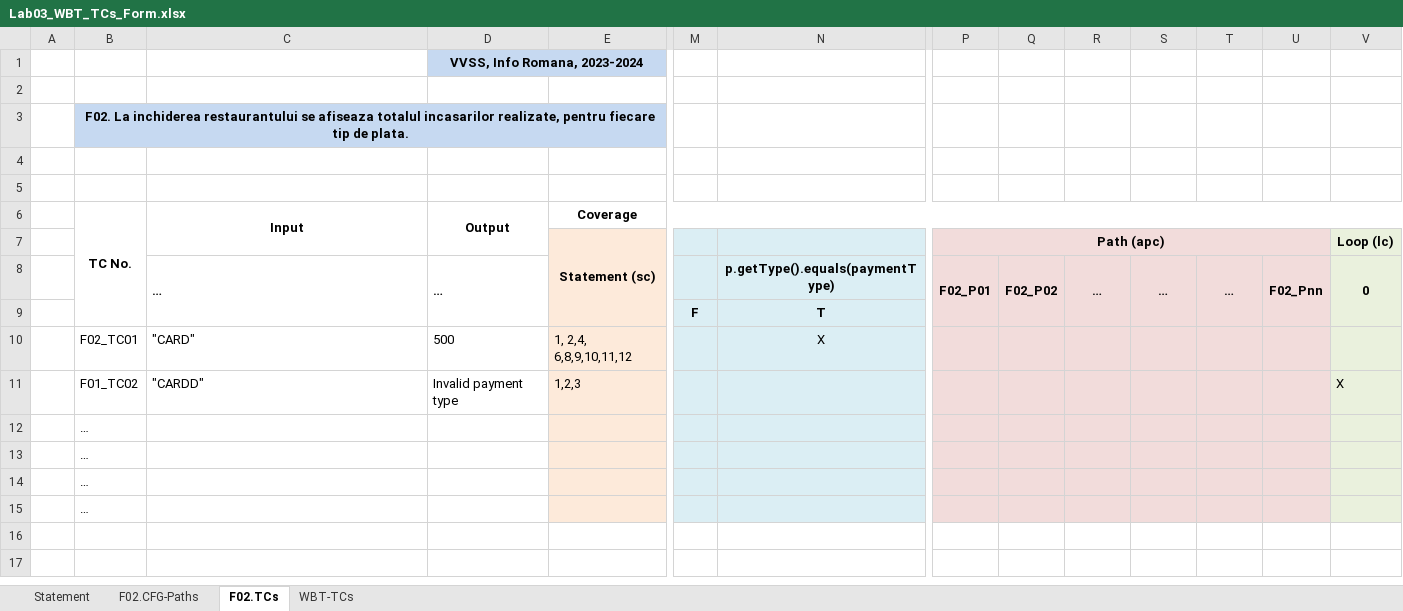
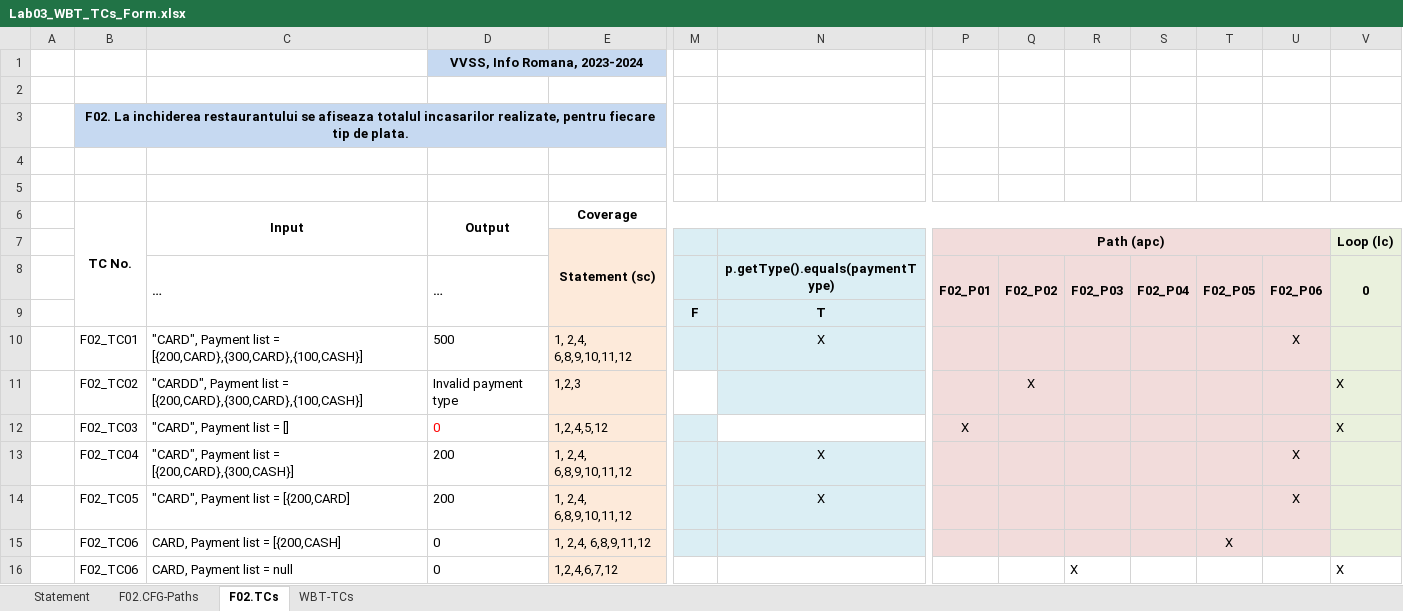
Before and after one commit to LorenaGrigorescu/CodeBusters, an Excel workbook: Docs/Lab03/Lab03_WBT_TCs_Form.xlsx, sheet F02.TCs, drawn as a sheet; only a part is shown, gaps mark what is left out; values as stored, in another font and other column widths than the file's, no borders; removed rows and columns are numbered as before the commit, all else as after; rows hold the shown columns only; the diff names each change by its address in the sheet, - before the commit and + after, or states it on an @@ line.

```diff
--- a/Docs/Lab03/Lab03_WBT_TCs_Form.xlsx (sheet F02.TCs)
+++ b/Docs/Lab03/Lab03_WBT_TCs_Form.xlsx (sheet F02.TCs)
-R8: …
+R8: F02_P03
-S8: …
+S8: F02_P04
-T8: …
+T8: F02_P05
-U8: F02_Pnn
+U8: F02_P06
-C10 (…): "CARD"
+C10 (…): "CARD", Payment list = [{200,CARD},{300,CARD},{100,CASH}]
-U10 (F02_P06): (empty)
+U10 (F02_P06): X
-B11: F01_TC02
+B11: F02_TC02
-C11 (…): "CARDD"
+C11 (…): "CARDD", Payment list = [{200,CARD},{300,CARD},{100,CASH}]
-M11 fill: #DBEEF4
+M11 fill: none
-Q11 (F02_P02): (empty)
+Q11 (F02_P02): X
-row 12:  | …
-row 13:  | …
-row 14:  | …
-row 15:  | …
+row 12:  | F02_TC03 | "CARD", Payment list = [] | 0 | 1,2,4,5,12 |  |  | X |  |  |  |  |  | X
+row 13:  | F02_TC04 | "CARD", Payment list = [{200,CARD},{300,CASH}] | 200 | 1, 2,4, 6,8,9,10,11,12 |  | X |  |  |  |  |  | X
+row 14:  | F02_TC05 | "CARD", Payment list = [{200,CARD] | 200 | 1, 2,4, 6,8,9,10,11,12 |  | X |  |  |  |  |  | X
+row 15:  | F02_TC06 | CARD, Payment list = [{200,CASH] | 0 | 1, 2,4, 6,8,9,11,12 |  |  |  |  |  |  | X
+row 16:  | F02_TC06 | CARD, Payment list = null | 0 | 1,2,4,6,7,12 |  |  |  |  | X |  |  |  | X
```
Also changed, not shown: sheet WBT-TCs, sheet F02.CFG-Paths, formulas that keep their value, 5 other files.
